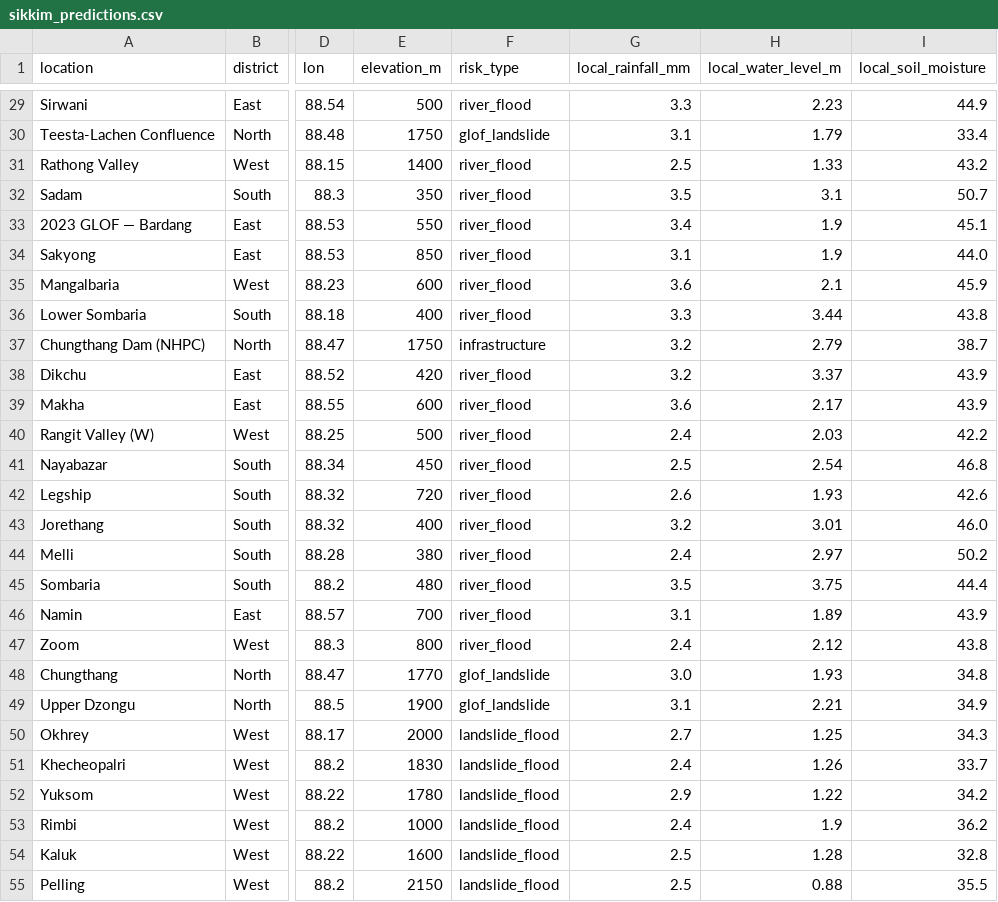
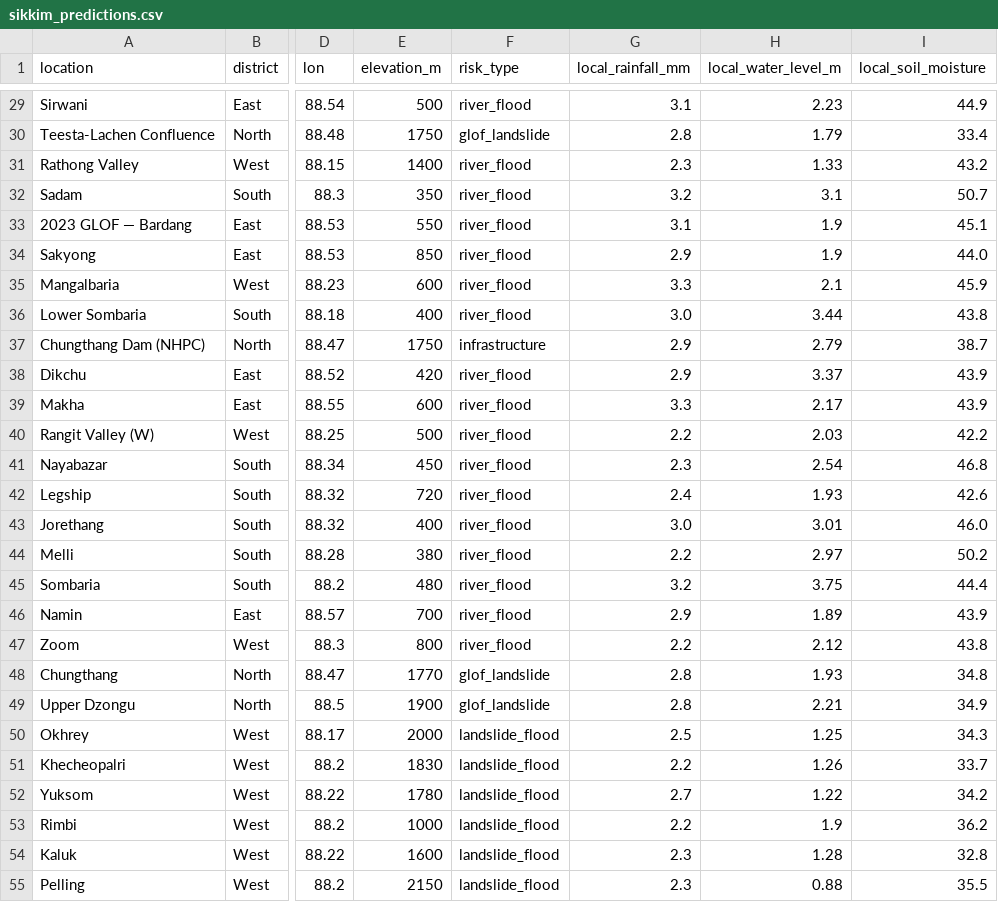
Before and after one commit to Harsh-v69/Codeapex-Flood-Prediction-System, a CSV file: data/sikkim/output/sikkim_predictions.csv, drawn as a sheet; only a part is shown, gaps mark what is left out; the diff covers the shown part only; the diff names each change by its address in the sheet, - before the commit and + after, or states it on an @@ line.

```diff
--- a/data/sikkim/output/sikkim_predictions.csv
+++ b/data/sikkim/output/sikkim_predictions.csv
-G29 (local_rainfall_mm): 3.3
+G29 (local_rainfall_mm): 3.1
-G30 (local_rainfall_mm): 3.1
+G30 (local_rainfall_mm): 2.8
-G31 (local_rainfall_mm): 2.5
+G31 (local_rainfall_mm): 2.3
-G32 (local_rainfall_mm): 3.5
+G32 (local_rainfall_mm): 3.2
-G33 (local_rainfall_mm): 3.4
+G33 (local_rainfall_mm): 3.1
-G34 (local_rainfall_mm): 3.1
+G34 (local_rainfall_mm): 2.9
-G35 (local_rainfall_mm): 3.6
+G35 (local_rainfall_mm): 3.3
-G36 (local_rainfall_mm): 3.3
+G36 (local_rainfall_mm): 3.0
-G37:G38 (local_rainfall_mm): 3.2
+G37:G38 (local_rainfall_mm): 2.9
-G39 (local_rainfall_mm): 3.6
+G39 (local_rainfall_mm): 3.3
-G40 (local_rainfall_mm): 2.4
+G40 (local_rainfall_mm): 2.2
-G41 (local_rainfall_mm): 2.5
+G41 (local_rainfall_mm): 2.3
-G42 (local_rainfall_mm): 2.6
+G42 (local_rainfall_mm): 2.4
-G43 (local_rainfall_mm): 3.2
+G43 (local_rainfall_mm): 3.0
-G44 (local_rainfall_mm): 2.4
+G44 (local_rainfall_mm): 2.2
-G45 (local_rainfall_mm): 3.5
+G45 (local_rainfall_mm): 3.2
-G46 (local_rainfall_mm): 3.1
+G46 (local_rainfall_mm): 2.9
-G47 (local_rainfall_mm): 2.4
+G47 (local_rainfall_mm): 2.2
-G48 (local_rainfall_mm): 3.0
+G48 (local_rainfall_mm): 2.8
-G49 (local_rainfall_mm): 3.1
+G49 (local_rainfall_mm): 2.8
-G50 (local_rainfall_mm): 2.7
+G50 (local_rainfall_mm): 2.5
-G51 (local_rainfall_mm): 2.4
+G51 (local_rainfall_mm): 2.2
-G52 (local_rainfall_mm): 2.9
+G52 (local_rainfall_mm): 2.7
-G53 (local_rainfall_mm): 2.4
+G53 (local_rainfall_mm): 2.2
-G54:G55 (local_rainfall_mm): 2.5
+G54:G55 (local_rainfall_mm): 2.3
```
Also changed, not shown: 82 edited cells elsewhere in this file, 15 other files.
